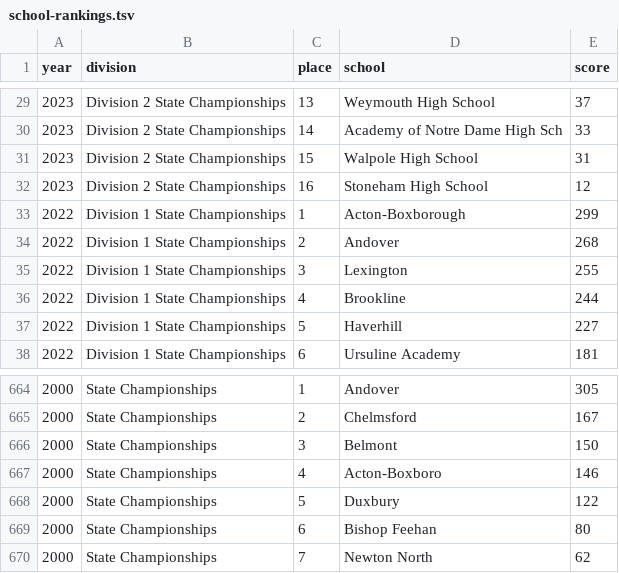
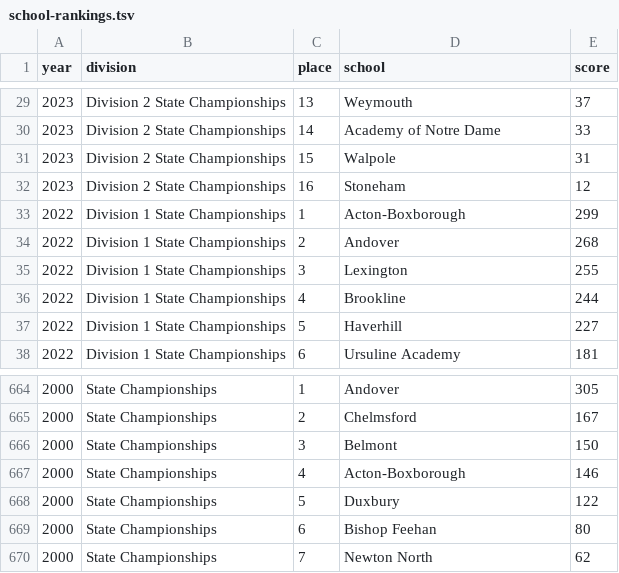
Before and after one commit to needhamswive/needhamswive.github.io, a TSV file: _data/high-school/archives/fall/girls/states/school-rankings.tsv, drawn as a sheet; only a part is shown, gaps mark what is left out; the diff covers the shown part only.

Commit message:
Remove high school suffix

```diff
--- a/_data/high-school/archives/fall/girls/states/school-rankings.tsv
+++ b/_data/high-school/archives/fall/girls/states/school-rankings.tsv
@@ -29,5 +29,5 @@ year	division	place	school	score
-2023	Division 2 State Championships	13	Weymouth High School	37
-2023	Division 2 State Championships	14	Academy of Notre Dame High Sch	33
-2023	Division 2 State Championships	15	Walpole High School	31
-2023	Division 2 State Championships	16	Stoneham High School	12
+2023	Division 2 State Championships	13	Weymouth	37
+2023	Division 2 State Championships	14	Academy of Notre Dame	33
+2023	Division 2 State Championships	15	Walpole	31
+2023	Division 2 State Championships	16	Stoneham	12
 2022	Division 1 State Championships	1	Acton-Boxborough	299
@@ -666,3 +666,3 @@ year	division	place	school	score
 2000	State Championships	3	Belmont	150
-2000	State Championships	4	Acton-Boxboro	146
+2000	State Championships	4	Acton-Boxborough	146
 2000	State Championships	5	Duxbury	122
```
Also changed, not shown: 27 edited cells elsewhere in this file.
